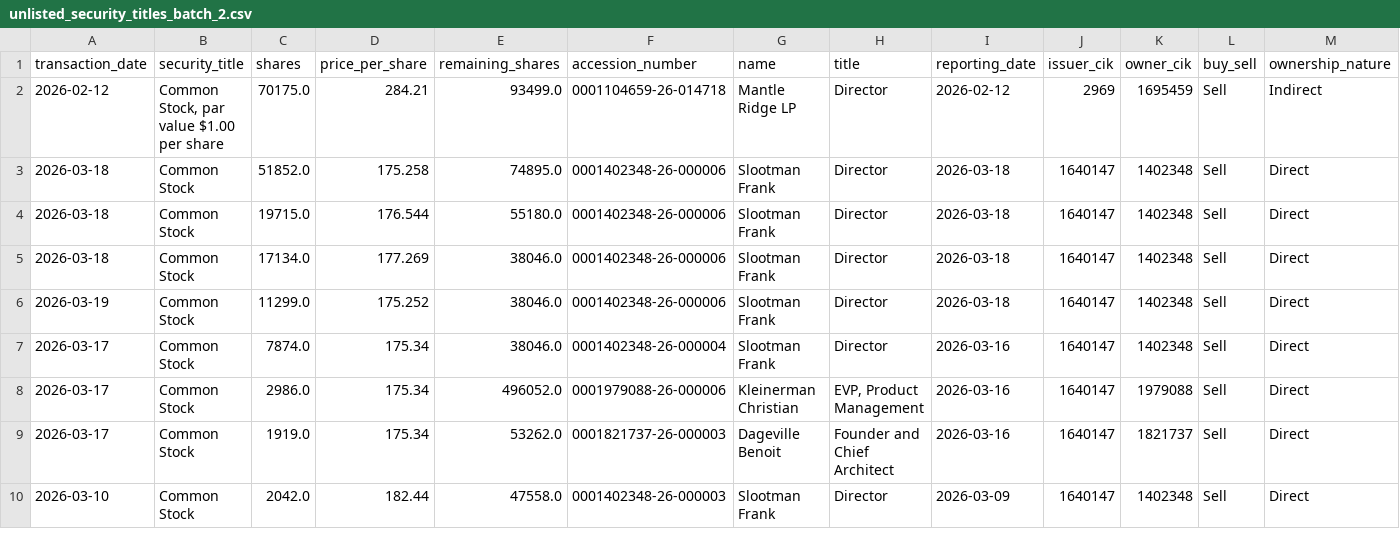
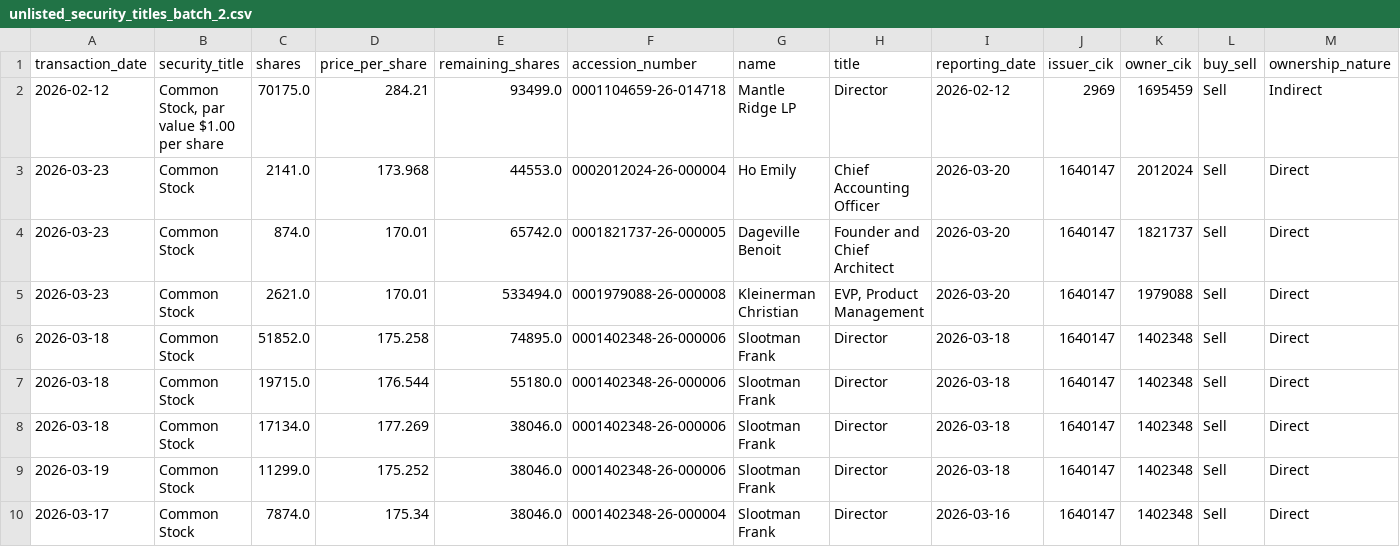
Before and after one commit to supertypeai/sectors_us_insider_trading, a CSV file: unlisted_security_titles_batch_2.csv, drawn as a sheet; only a part is shown; the shorter side is filled out with more unchanged rows; rows hold the shown columns only; the diff names each change by its address in the sheet, - before the commit and + after, or states it on an @@ line.

```diff
--- a/unlisted_security_titles_batch_2.csv
+++ b/unlisted_security_titles_batch_2.csv
+row 3: 2026-03-23 | Common Stock | 2141.0 | 173.968 | 44553.0 | 0002012024-26-000004 | Ho Emily | Chief Accounting Officer | 2026-03-20 | 1640147 | 2012024 | Sell | Direct
+row 4: 2026-03-23 | Common Stock | 874.0 | 170.01 | 65742.0 | 0001821737-26-000005 | Dageville Benoit | Founder and Chief Architect | 2026-03-20 | 1640147 | 1821737 | Sell | Direct
+row 5: 2026-03-23 | Common Stock | 2621.0 | 170.01 | 533494.0 | 0001979088-26-000008 | Kleinerman Christian | EVP, Product Management | 2026-03-20 | 1640147 | 1979088 | Sell | Direct
```
